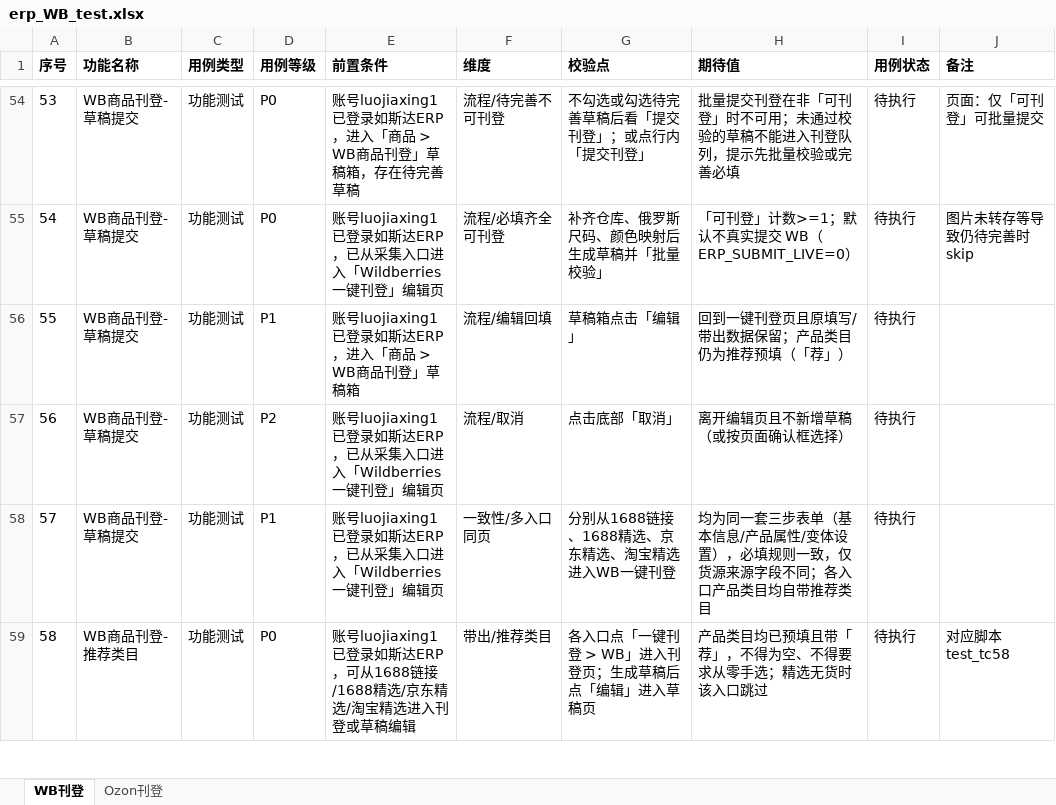
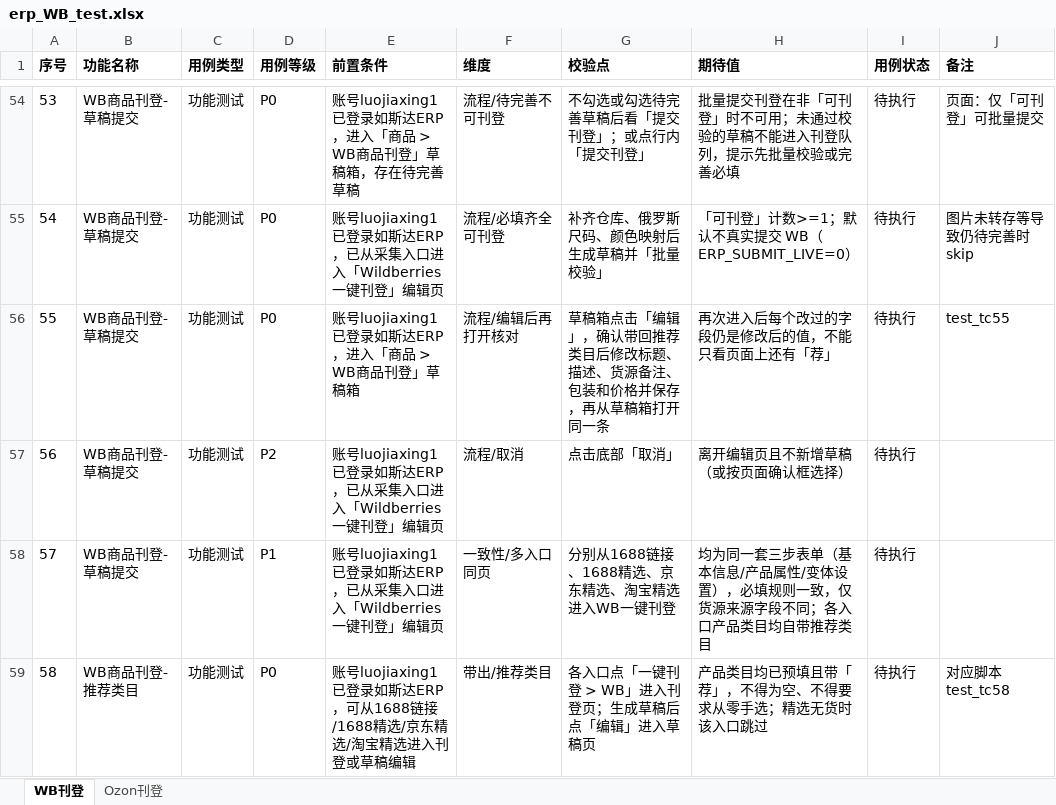
Before and after one commit to zm-1223/erp_WBmain_test, an Excel workbook: erp_WB_test.xlsx, sheet WB刊登, drawn as a sheet; only a part is shown, gaps mark what is left out; values as stored, in another font and other column widths than the file's, no borders; the diff covers the shown part only; the diff names each change by its address in the sheet, - before the commit and + after, or states it on an @@ line.

```diff
--- a/erp_WB_test.xlsx (sheet WB刊登)
+++ b/erp_WB_test.xlsx (sheet WB刊登)
-D56 (用例等级): P1
+D56 (用例等级): P0
-F56 (维度): 流程/编辑回填
+F56 (维度): 流程/编辑后再打开核对
-G56 (校验点): 草稿箱点击「编辑」
+G56 (校验点): 草稿箱点击「编辑」，确认带回推荐类目后修改标题、描述、货源备注、包装和价格并保存，再从草稿箱打开同一条
-H56 (期待值): 回到一键刊登页且原填写/带出数据保留；产品类目仍为推荐预填（「荐」）
+H56 (期待值): 再次进入后每个改过的字段仍是修改后的值，不能只看页面上还有「荐」
-J56 (备注): (empty)
+J56 (备注): test_tc55
```
Also changed, not shown: 2 added rows and 19 edited cells elsewhere in this sheet, sheet Ozon刊登, 20 other files.
